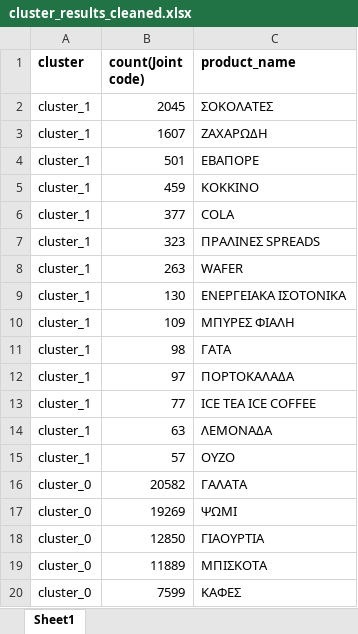
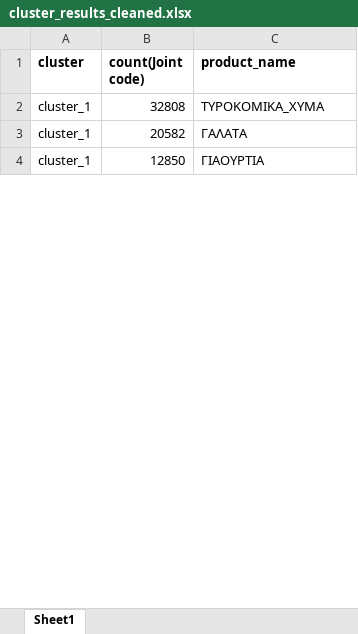
Before and after one commit to katerinarousi/POS-supermarket-assignment, an Excel workbook: notebook/cluster_results_cleaned.xlsx, sheet Sheet1, drawn as a sheet; only a part is shown; values as stored, in another font and other column widths than the file's, no borders; removed rows and columns are numbered as before the commit, all else as after; the diff covers the shown part only; the diff names each change by its address in the sheet, - before the commit and + after, or states it on an @@ line.

```diff
--- a/notebook/cluster_results_cleaned.xlsx (sheet Sheet1)
+++ b/notebook/cluster_results_cleaned.xlsx (sheet Sheet1)
-row 2: cluster_1 | 2045 | ΣΟΚΟΛΑΤΕΣ
-row 3: cluster_1 | 1607 | ΖΑΧΑΡΩΔΗ
-row 4: cluster_1 | 501 | ΕΒΑΠΟΡΕ
-row 5: cluster_1 | 459 | ΚΟΚΚΙΝΟ
-row 6: cluster_1 | 377 | COLA
-row 7: cluster_1 | 323 | ΠΡΑΛΙΝΕΣ SPREADS
-row 8: cluster_1 | 263 | WAFER
-row 9: cluster_1 | 130 | ΕΝΕΡΓΕΙΑΚΑ ΙΣΟΤΟΝΙΚΑ
-row 10: cluster_1 | 109 | ΜΠΥΡΕΣ ΦΙΑΛΗ
-row 11: cluster_1 | 98 | ΓΑΤΑ
-row 12: cluster_1 | 97 | ΠΟΡΤΟΚΑΛΑΔΑ
-row 13: cluster_1 | 77 | ICE TEA ICE COFFEE
-row 14: cluster_1 | 63 | ΛΕΜΟΝΑΔΑ
-row 15: cluster_1 | 57 | ΟΥΖΟ
+row 2: cluster_1 | 32808 | ΤΥΡΟΚΟΜΙΚΑ_ΧΥΜΑ
-A3 (cluster): cluster_0
+A3 (cluster): cluster_1
-row 17: cluster_0 | 19269 | ΨΩΜΙ
-A4 (cluster): cluster_0
+A4 (cluster): cluster_1
-row 19: cluster_0 | 11889 | ΜΠΙΣΚΟΤΑ
-row 20: cluster_0 | 7599 | ΚΑΦΕΣ
```
Also changed, not shown: 37 added rows, 7 removed rows and 20 edited cells elsewhere in this sheet, 6 other files.
